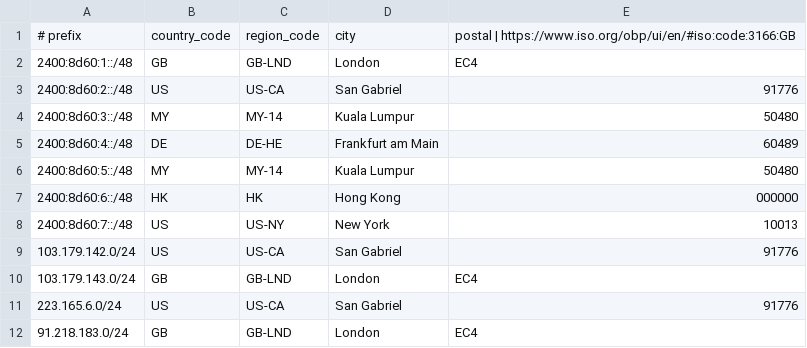
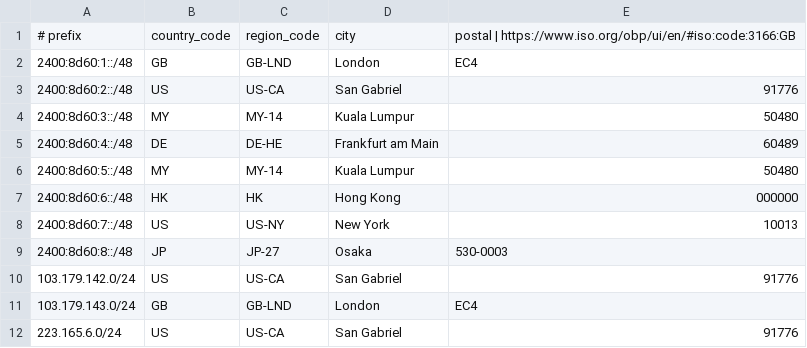
Before and after one commit to evoxt/geofeed, a CSV file: geofeed.csv, drawn as a sheet; only a part is shown; the shorter side is filled out with more unchanged rows; the diff names each change by its address in the sheet, - before the commit and + after, or states it on an @@ line.

Commit message:
Update geofeed.csv

```diff
--- a/geofeed.csv
+++ b/geofeed.csv
+row 9: 2400:8d60:8::/48 | JP | JP-27 | Osaka | 530-0003
```
